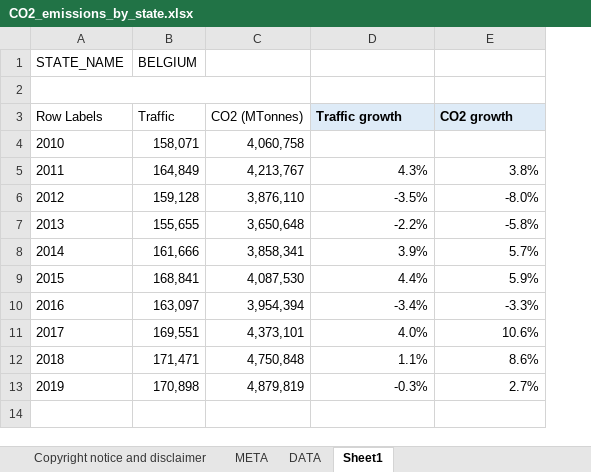
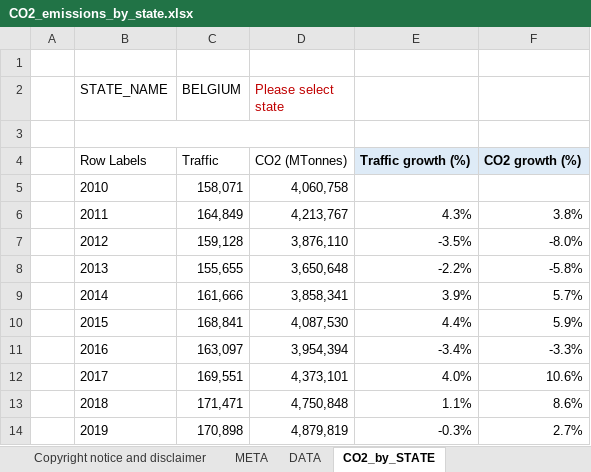
Before and after one commit to euctrl-pru/portal, an Excel workbook: static/download/xls/CO2_emissions_by_state.xlsx, sheet CO2_by_STATE, drawn as a sheet; values as stored, in another font and other column widths than the file's, no borders; charts and pictures not drawn; addresses are those after the commit; the diff names each change by its address in the sheet, - before the commit and + after, or states it on an @@ line.

```diff
--- a/static/download/xls/CO2_emissions_by_state.xlsx (sheet CO2_by_STATE)
+++ b/static/download/xls/CO2_emissions_by_state.xlsx (sheet CO2_by_STATE)
-sheet tab: Sheet1
+sheet tab: CO2_by_STATE
+column A, empty
+row 1: (empty)
-D2: (empty)
+D2: Please select state
-E4: Traffic growth
+E4: Traffic growth (%)
-F4: CO2 growth
+F4: CO2 growth (%)
```
Also changed, not shown: sheet META, sheet DATA, formulas that keep their value, charts or pictures, 6 other files.
